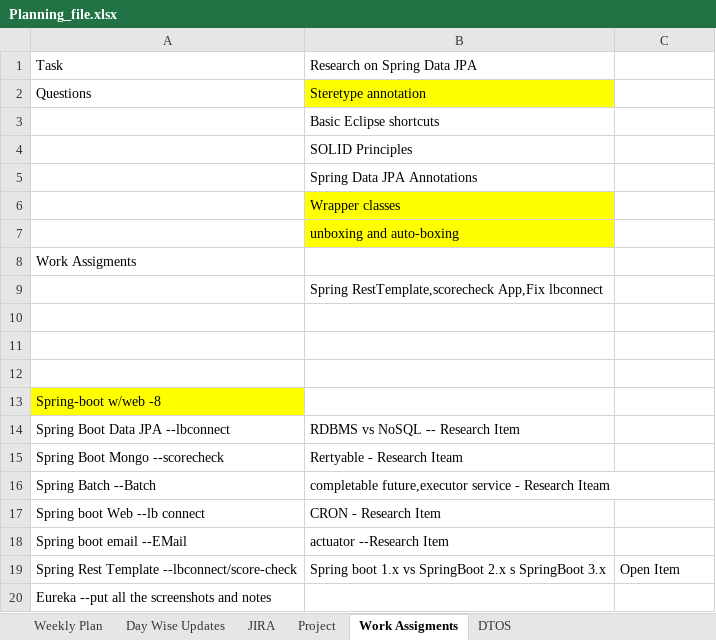
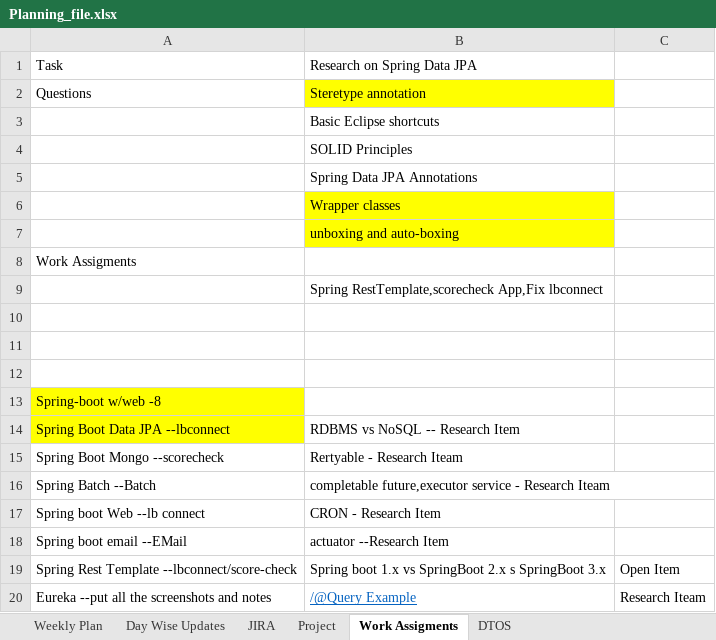
Before and after one commit to king-kaii/colts, an Excel workbook: lbconnect/Planning_file.xlsx, sheet Work Assigments, drawn as a sheet; values as stored, in another font and other column widths than the file's, no borders; removed rows and columns are numbered as before the commit, all else as after; the diff names each change by its address in the sheet, - before the commit and + after, or states it on an @@ line.

```diff
--- a/lbconnect/Planning_file.xlsx (sheet Work Assigments)
+++ b/lbconnect/Planning_file.xlsx (sheet Work Assigments)
-A14 fill: none
+A14 fill: #FFFF00
-row 20: Eureka --put all the screenshots and notes
+row 20: Eureka --put all the screenshots and notes | /@Query Example | Research Iteam
```
Also changed, not shown: sheet Weekly Plan, sheet Day Wise Updates, 1 other file.
